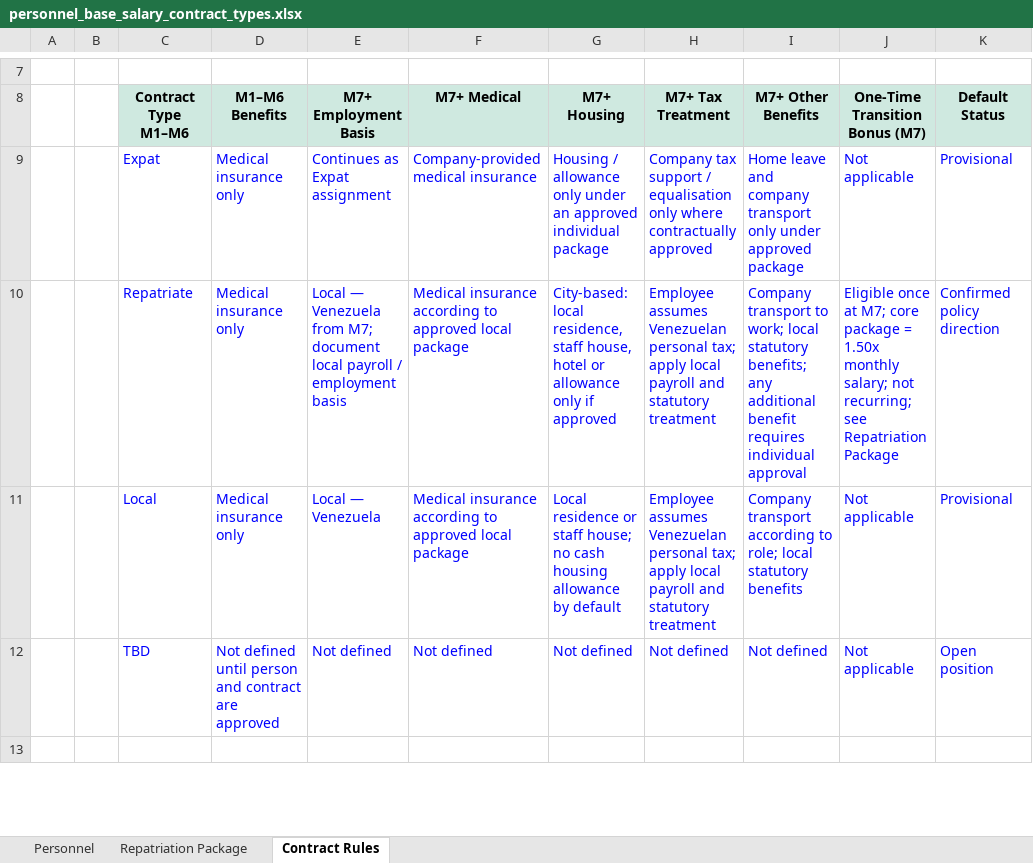
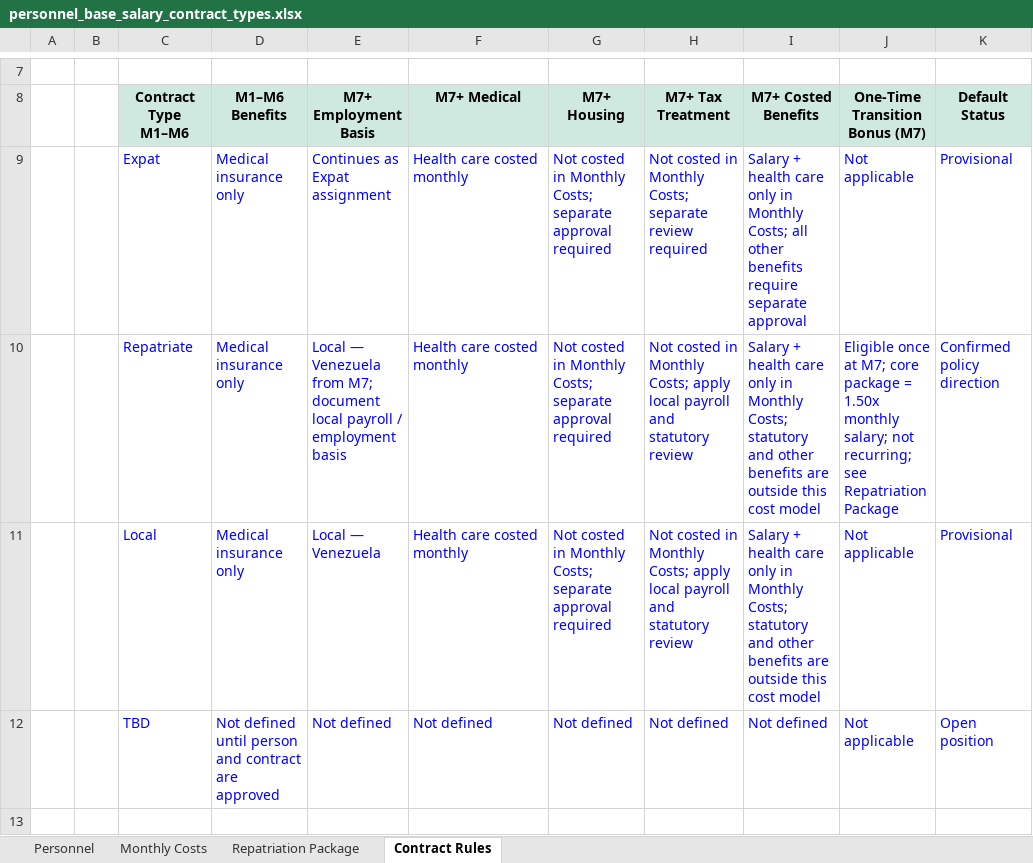
Before and after one commit to martineduardodelcastillo-source/Gtasck, an Excel workbook: projects/PetroUrdaneta-FDP9/compensation/personnel_base_salary_contract_types.xlsx, sheet Contract Rules, drawn as a sheet; only a part is shown, gaps mark what is left out; values as stored, in another font and other column widths than the file's, no borders; the diff names each change by its address in the sheet, - before the commit and + after, or states it on an @@ line.

Commit message:
Add monthly salary health and M7 transition costs

```diff
--- a/projects/PetroUrdaneta-FDP9/compensation/personnel_base_salary_contract_types.xlsx (sheet Contract Rules)
+++ b/projects/PetroUrdaneta-FDP9/compensation/personnel_base_salary_contract_types.xlsx (sheet Contract Rules)
+sheet tab: Monthly Costs
-I8: M7+ Other Benefits
+I8: M7+ Costed Benefits
-F9 (M7+ Medical): Company-provided medical insurance
+F9 (M7+ Medical): Health care costed monthly
-G9 (M7+ Housing): Housing / allowance only under an approved individual package
+G9 (M7+ Housing): Not costed in Monthly Costs; separate approval required
-H9 (M7+ Tax Treatment): Company tax support / equalisation only where contractually approved
+H9 (M7+ Tax Treatment): Not costed in Monthly Costs; separate review required
-I9 (M7+ Costed Benefits): Home leave and company transport only under approved package
+I9 (M7+ Costed Benefits): Salary + health care only in Monthly Costs; all other benefits require separate approval
-F10:F11 (M7+ Medical): Medical insurance according to approved local package
+F10:F11 (M7+ Medical): Health care costed monthly
-G10 (M7+ Housing): City-based: local residence, staff house, hotel or allowance only if approved
+G10 (M7+ Housing): Not costed in Monthly Costs; separate approval required
-H10:H11 (M7+ Tax Treatment): Employee assumes Venezuelan personal tax; apply local payroll and statutory treatment
+H10:H11 (M7+ Tax Treatment): Not costed in Monthly Costs; apply local payroll and statutory review
-I10 (M7+ Costed Benefits): Company transport to work; local statutory benefits; any additional benefit requires individual approval
+I10 (M7+ Costed Benefits): Salary + health care only in Monthly Costs; statutory and other benefits are outside this cost model
-G11 (M7+ Housing): Local residence or staff house; no cash housing allowance by default
+G11 (M7+ Housing): Not costed in Monthly Costs; separate approval required
-I11 (M7+ Costed Benefits): Company transport according to role; local statutory benefits
+I11 (M7+ Costed Benefits): Salary + health care only in Monthly Costs; statutory and other benefits are outside this cost model
```
Also changed, not shown: 1 other file.
